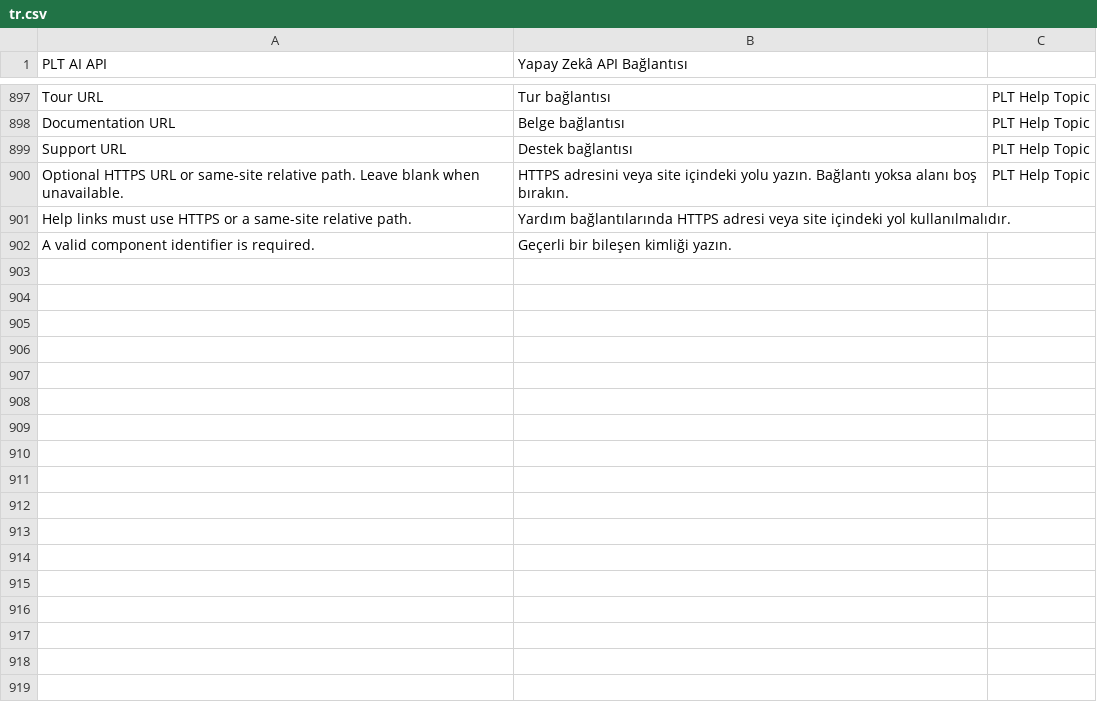
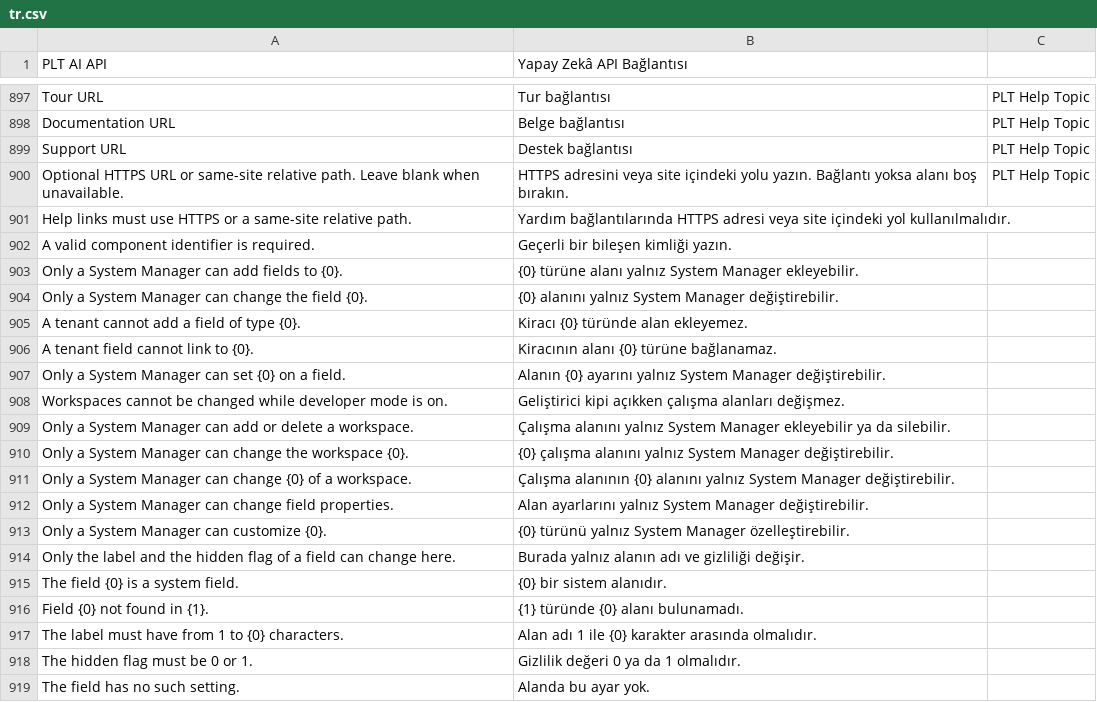
Before and after one commit to metafrappe/backend, a CSV file: apps/platform_core/platform_core/translations/tr.csv, drawn as a sheet; only a part is shown, gaps mark what is left out; the diff names each change by its address in the sheet, - before the commit and + after, or states it on an @@ line.

Commit message:
G-97: customization endpoint contract, Turkish messages, standard row check fits every granted type (AJA-2533)

```diff
--- a/apps/platform_core/platform_core/translations/tr.csv
+++ b/apps/platform_core/platform_core/translations/tr.csv
+row 903: Only a System Manager can add fields to {0}. | {0} türüne alanı yalnız System Manager ekleyebilir.
+row 904: Only a System Manager can change the field {0}. | {0} alanını yalnız System Manager değiştirebilir.
+row 905: A tenant cannot add a field of type {0}. | Kiracı {0} türünde alan ekleyemez.
+row 906: A tenant field cannot link to {0}. | Kiracının alanı {0} türüne bağlanamaz.
+row 907: Only a System Manager can set {0} on a field. | Alanın {0} ayarını yalnız System Manager değiştirebilir.
+row 908: Workspaces cannot be changed while developer mode is on. | Geliştirici kipi açıkken çalışma alanları değişmez.
+row 909: Only a System Manager can add or delete a workspace. | Çalışma alanını yalnız System Manager ekleyebilir ya da silebilir.
+row 910: Only a System Manager can change the workspace {0}. | {0} çalışma alanını yalnız System Manager değiştirebilir.
+row 911: Only a System Manager can change {0} of a workspace. | Çalışma alanının {0} alanını yalnız System Manager değiştirebilir.
+row 912: Only a System Manager can change field properties. | Alan ayarlarını yalnız System Manager değiştirebilir.
+row 913: Only a System Manager can customize {0}. | {0} türünü yalnız System Manager özelleştirebilir.
+row 914: Only the label and the hidden flag of a field can change here. | Burada yalnız alanın adı ve gizliliği değişir.
+row 915: The field {0} is a system field. | {0} bir sistem alanıdır.
+row 916: Field {0} not found in {1}. | {1} türünde {0} alanı bulunamadı.
+row 917: The label must have from 1 to {0} characters. | Alan adı 1 ile {0} karakter arasında olmalıdır.
+row 918: The hidden flag must be 0 or 1. | Gizlilik değeri 0 ya da 1 olmalıdır.
+row 919: The field has no such setting. | Alanda bu ayar yok.
```
Also changed, not shown: 2 other files.
